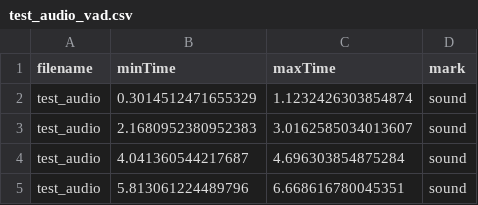
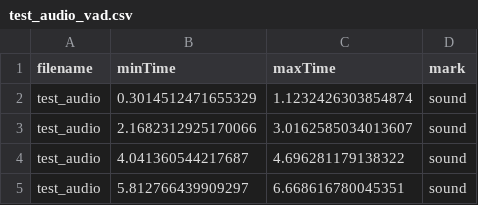
Before and after one commit to Paradeluxe/Praditor, a CSV file: resources/test_audio_vad.csv, drawn as a sheet.

```diff
--- a/resources/test_audio_vad.csv
+++ b/resources/test_audio_vad.csv
@@ -2,4 +2,4 @@ filename,minTime,maxTime,mark
 test_audio,0.3014512471655329,1.1232426303854874,sound
-test_audio,2.1680952380952383,3.0162585034013607,sound
-test_audio,4.041360544217687,4.696303854875284,sound
-test_audio,5.813061224489796,6.668616780045351,sound
+test_audio,2.1682312925170066,3.0162585034013607,sound
+test_audio,4.041360544217687,4.696281179138322,sound
+test_audio,5.812766439909297,6.668616780045351,sound
```
Also changed, not shown: resources/test_audio.csv, resources/test_audio/test_audio_mp3.csv, 24 other files.
